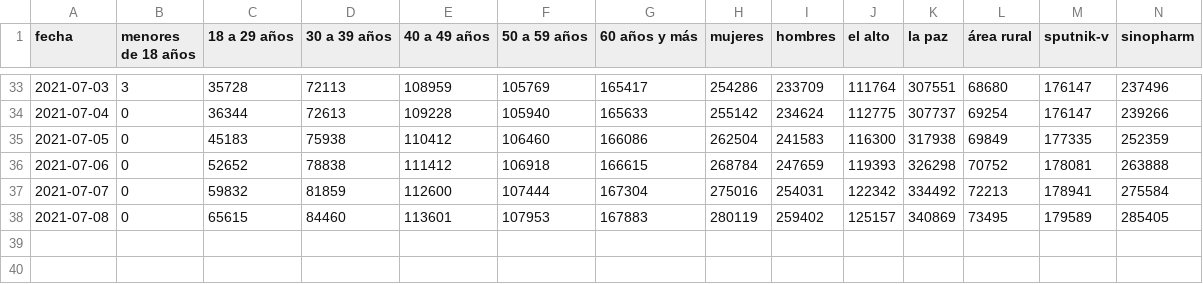
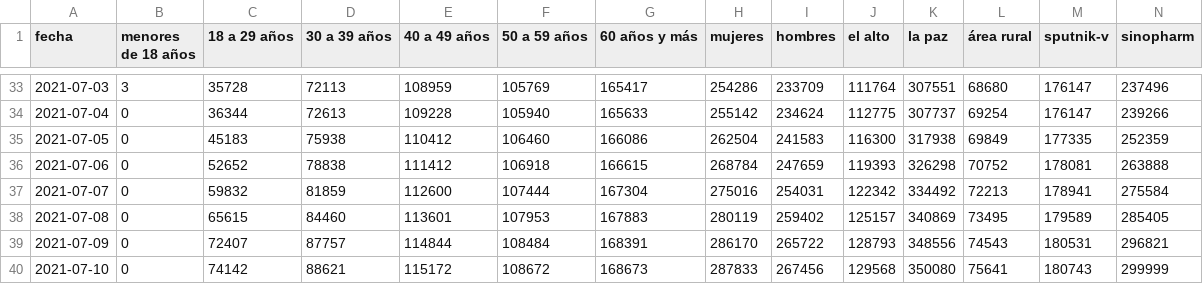
Before and after one commit to mauforonda/vacunas_lapaz, a CSV file: primera.csv, drawn as a sheet; only a part is shown, gaps mark what is left out; rows hold the shown columns only; the diff names each change by its address in the sheet, - before the commit and + after, or states it on an @@ line.

```diff
--- a/primera.csv
+++ b/primera.csv
+row 39: 2021-07-09 | 0 | 72407 | 87757 | 114844 | 108484 | 168391 | 286170 | 265722 | 128793 | 348556 | 74543 | 180531 | 296821
+row 40: 2021-07-10 | 0 | 74142 | 88621 | 115172 | 108672 | 168673 | 287833 | 267456 | 129568 | 350080 | 75641 | 180743 | 299999
```
Also changed, not shown: metadata.csv, segunda.csv.
